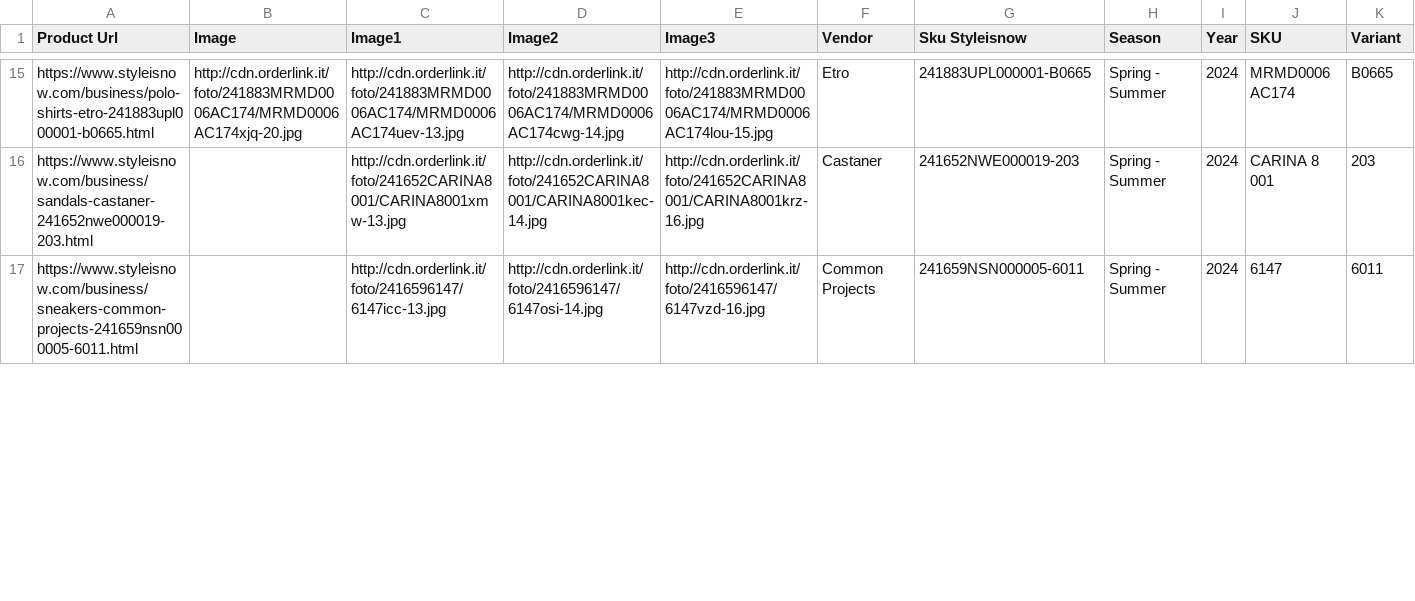
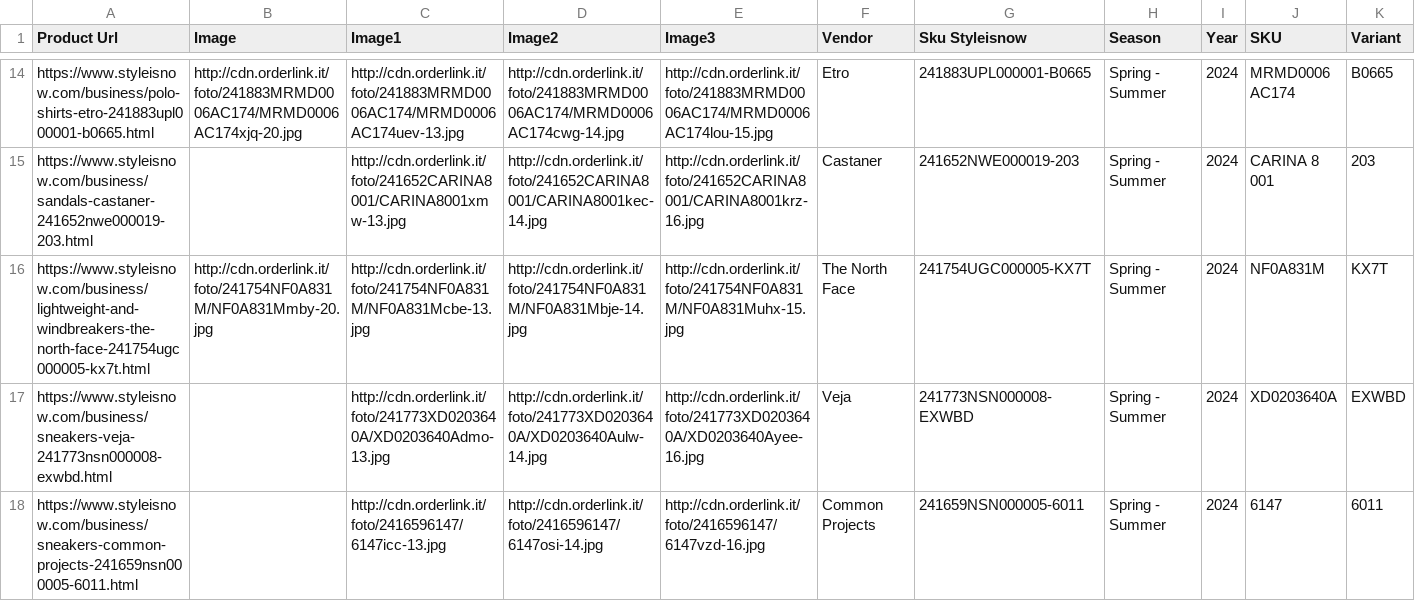
Before and after one commit to dissagaliyeva/shopify_ikonic_update, a CSV file: updated_other.csv, drawn as a sheet; only a part is shown, gaps mark what is left out; rows hold the shown columns only; the diff covers the shown part only; the diff names each change by its address in the sheet, - before the commit and + after, or states it on an @@ line.

```diff
--- a/updated_other.csv
+++ b/updated_other.csv
+row 16: https://www.styleisnow.com/business/lightweight-and-windbreakers-the-north-face-241754ugc000005-kx7t.html | http://cdn.orderlink.it/foto/241754NF0A831M/NF0A831Mmby-20.jpg | http://cdn.orderlink.it/foto/241754NF0A831M/NF0A831Mcbe-13.jpg | http://cdn.orderlink.it/foto/241754NF0A831M/NF0A831Mbje-14.jpg | http://cdn.orderlink.it/foto/241754NF0A831M/NF0A831Muhx-15.jpg | The North Face | 241754UGC000005-KX7T | Spring - Summer | 2024 | NF0A831M | KX7T
+row 17: https://www.styleisnow.com/business/sneakers-veja-241773nsn000008-exwbd.html |  | http://cdn.orderlink.it/foto/241773XD0203640A/XD0203640Admo-13.jpg | http://cdn.orderlink.it/foto/241773XD0203640A/XD0203640Aulw-14.jpg | http://cdn.orderlink.it/foto/241773XD0203640A/XD0203640Ayee-16.jpg | Veja | 241773NSN000008-EXWBD | Spring - Summer | 2024 | XD0203640A | EXWBD
```
Also changed, not shown: 2 added rows, 2 removed rows and 1 edited cell elsewhere in this file, updated_bags.csv.
